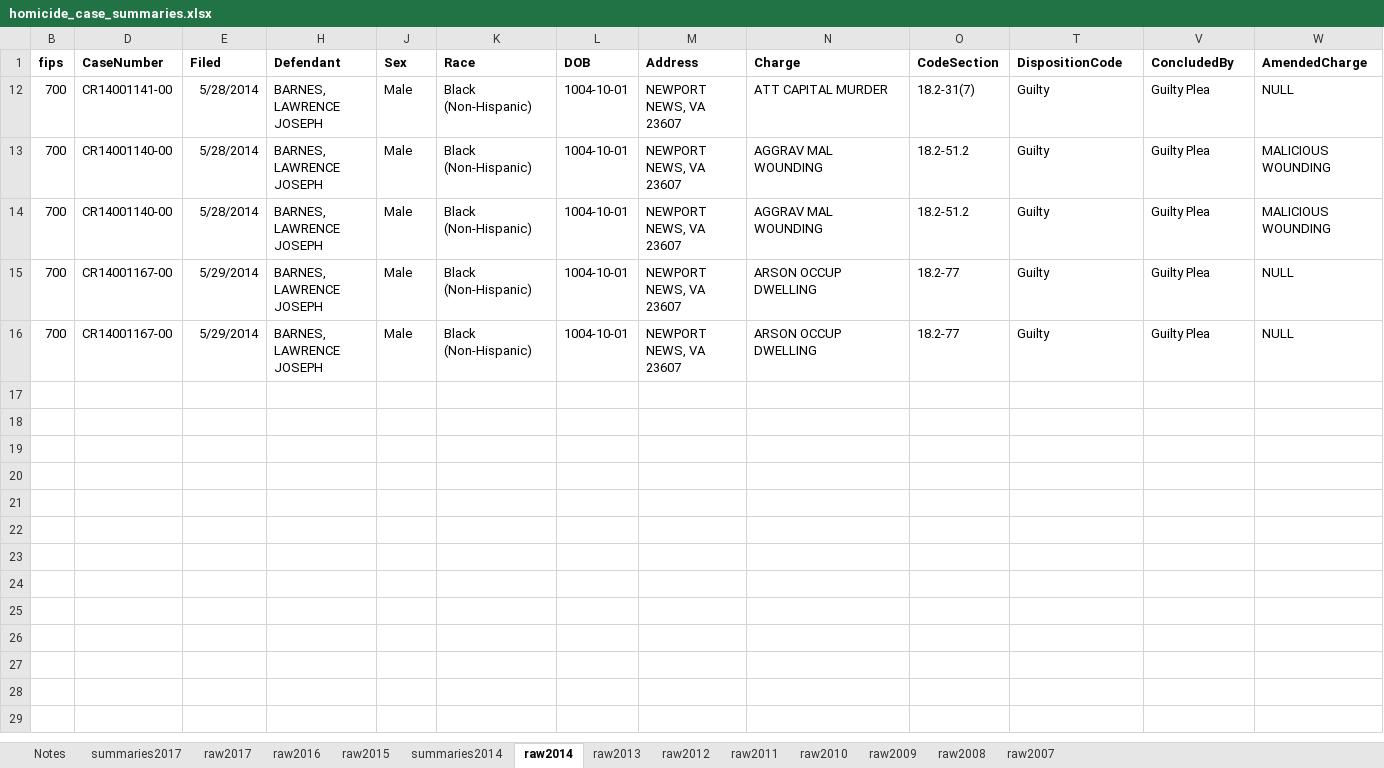
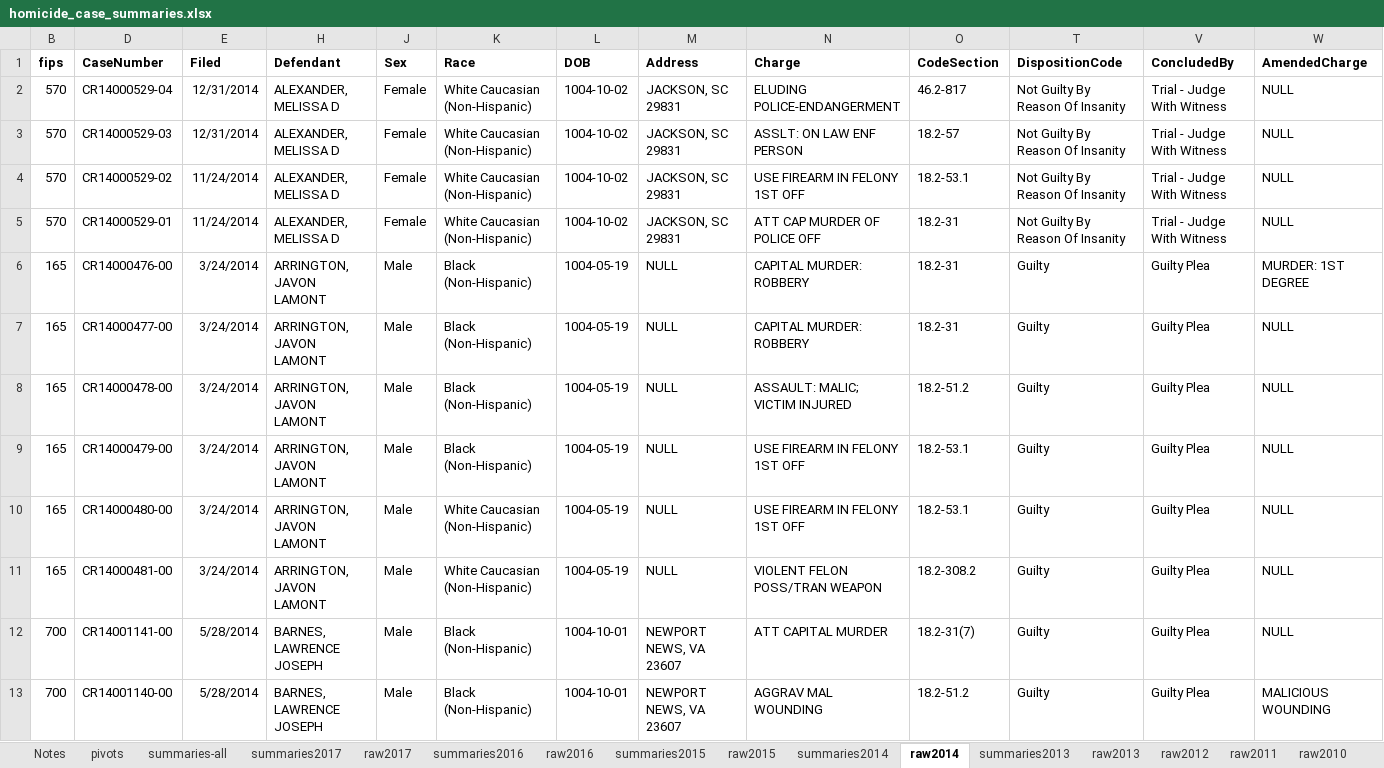
Before and after one commit to shardsofblue/virginia-court-data-plea-deals, an Excel workbook: homicide_case_summaries.xlsx, sheet raw2014, drawn as a sheet; only a part is shown; the shorter side is filled out with more unchanged rows; values as stored, in another font and other column widths than the file's, no borders; rows hold the shown columns only; the diff covers the shown part only; the diff names each change by its address in the sheet, - before the commit and + after, or states it on an @@ line.

Commit message:
updates to homicide summaries

```diff
--- a/homicide_case_summaries.xlsx (sheet raw2014)
+++ b/homicide_case_summaries.xlsx (sheet raw2014)
+sheet tab: pivots
+sheet tab: summaries-all
+sheet tab: summaries2016
+sheet tab: summaries2015
+sheet tab: summaries2013
@@ row 2 unhidden: 570 | CR14000529-04 | 12/31/2014 | ALEXANDER, MELISSA D | Female | White Caucasian (Non-Hispanic) | 1004-10-02 | JACKSON, SC 29831 | ELUDING POLICE-ENDANGERMENT | 46.2-817 | Not Guilty By Reason Of Insanity | Trial - Judge With Witness | NULL @@
@@ row 3 unhidden: 570 | CR14000529-03 | 12/31/2014 | ALEXANDER, MELISSA D | Female | White Caucasian (Non-Hispanic) | 1004-10-02 | JACKSON, SC 29831 | ASSLT: ON LAW ENF PERSON | 18.2-57 | Not Guilty By Reason Of Insanity | Trial - Judge With Witness | NULL @@
@@ row 4 unhidden: 570 | CR14000529-02 | 11/24/2014 | ALEXANDER, MELISSA D | Female | White Caucasian (Non-Hispanic) | 1004-10-02 | JACKSON, SC 29831 | USE FIREARM IN FELONY 1ST OFF | 18.2-53.1 | Not Guilty By Reason Of Insanity | Trial - Judge With Witness | NULL @@
@@ row 5 unhidden: 570 | CR14000529-01 | 11/24/2014 | ALEXANDER, MELISSA D | Female | White Caucasian (Non-Hispanic) | 1004-10-02 | JACKSON, SC 29831 | ATT CAP MURDER OF POLICE OFF | 18.2-31 | Not Guilty By Reason Of Insanity | Trial - Judge With Witness | NULL @@
@@ row 6 unhidden: 165 | CR14000476-00 | 3/24/2014 | ARRINGTON, JAVON LAMONT | Male | Black (Non-Hispanic) | 1004-05-19 | NULL | CAPITAL MURDER: ROBBERY | 18.2-31 | Guilty | Guilty Plea | MURDER: 1ST DEGREE @@
@@ row 7 unhidden: 165 | CR14000477-00 | 3/24/2014 | ARRINGTON, JAVON LAMONT | Male | Black (Non-Hispanic) | 1004-05-19 | NULL | CAPITAL MURDER: ROBBERY | 18.2-31 | Guilty | Guilty Plea | NULL @@
@@ row 8 unhidden: 165 | CR14000478-00 | 3/24/2014 | ARRINGTON, JAVON LAMONT | Male | Black (Non-Hispanic) | 1004-05-19 | NULL | ASSAULT: MALIC; VICTIM INJURED | 18.2-51.2 | Guilty | Guilty Plea | NULL @@
@@ row 9 unhidden: 165 | CR14000479-00 | 3/24/2014 | ARRINGTON, JAVON LAMONT | Male | Black (Non-Hispanic) | 1004-05-19 | NULL | USE FIREARM IN FELONY 1ST OFF | 18.2-53.1 | Guilty | Guilty Plea | NULL @@
@@ row 10 unhidden: 165 | CR14000480-00 | 3/24/2014 | ARRINGTON, JAVON LAMONT | Male | White Caucasian (Non-Hispanic) | 1004-05-19 | NULL | USE FIREARM IN FELONY 1ST OFF | 18.2-53.1 | Guilty | Guilty Plea | NULL @@
@@ row 11 unhidden: 165 | CR14000481-00 | 3/24/2014 | ARRINGTON, JAVON LAMONT | Male | White Caucasian (Non-Hispanic) | 1004-05-19 | NULL | VIOLENT FELON POSS/TRAN WEAPON | 18.2-308.2 | Guilty | Guilty Plea | NULL @@
```
Also changed, not shown: 56 hidden or unhidden rows elsewhere in this sheet, sheet raw2013, sheet raw2016, sheet summaries2014, sheet raw2015, sheet Notes, 1 other file.
